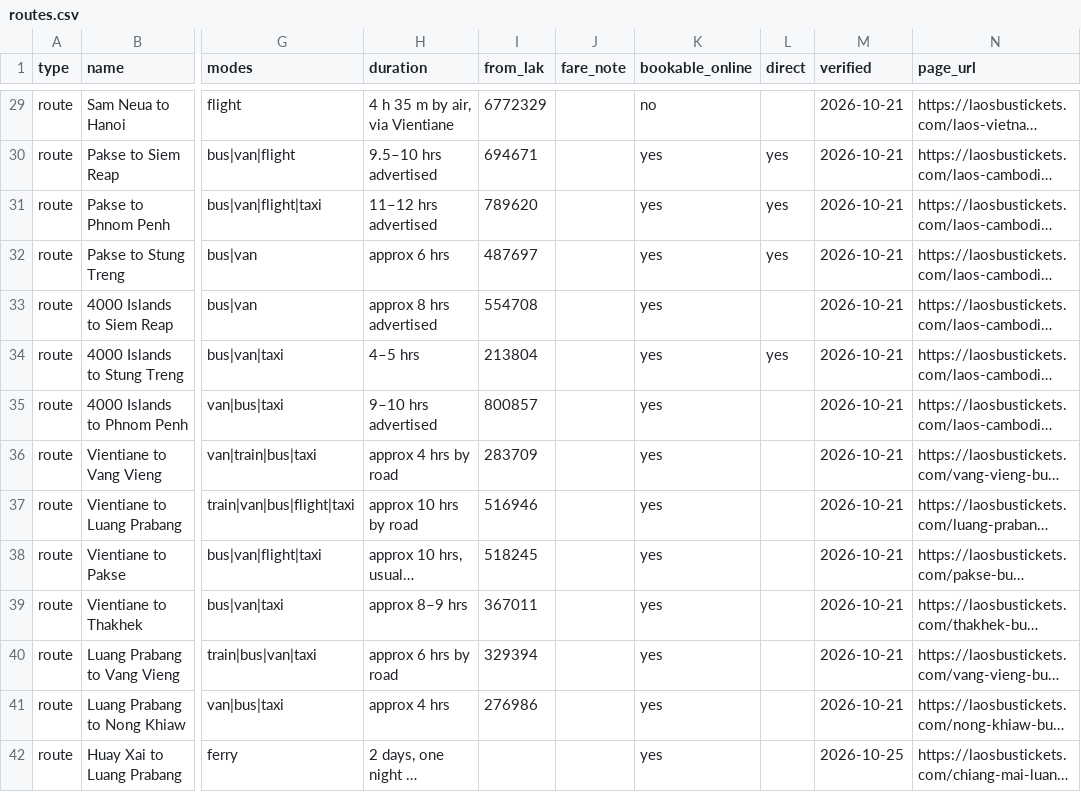
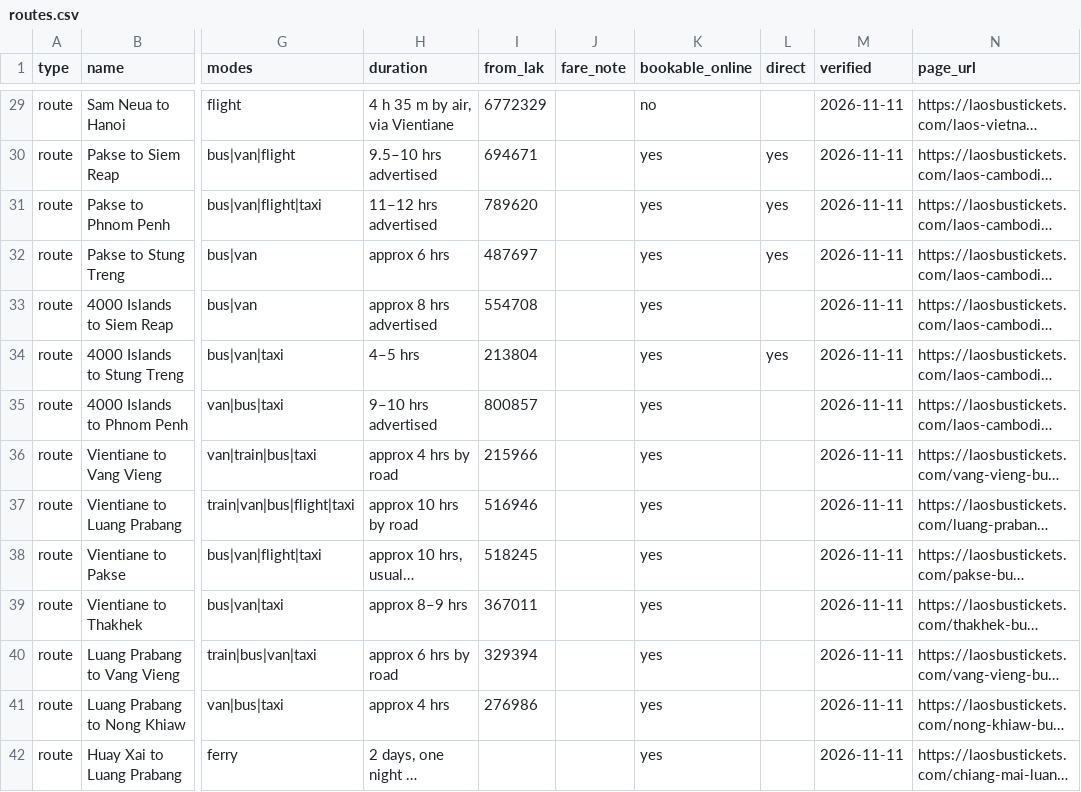
Before and after one commit to laosbustickets/southeast-asia-transport-data, a CSV file: laos/routes.csv, drawn as a sheet; only a part is shown, gaps mark what is left out; long unchanged cells end in …; the diff covers the shown part only; the diff names each change by its address in the sheet, - before the commit and + after, or states it on an @@ line.

```diff
--- a/laos/routes.csv
+++ b/laos/routes.csv
-M29:M41 (verified): 2026-10-21
+M29:M41 (verified): 2026-11-11
-I36 (from_lak): 283709
+I36 (from_lak): 215966
-M42 (verified): 2026-10-25
+M42 (verified): 2026-11-11
```
Also changed, not shown: 50 edited cells elsewhere in this file, laos/checkpoints.csv, philippines/philippines-ferry-routes.csv, 39 other files.
